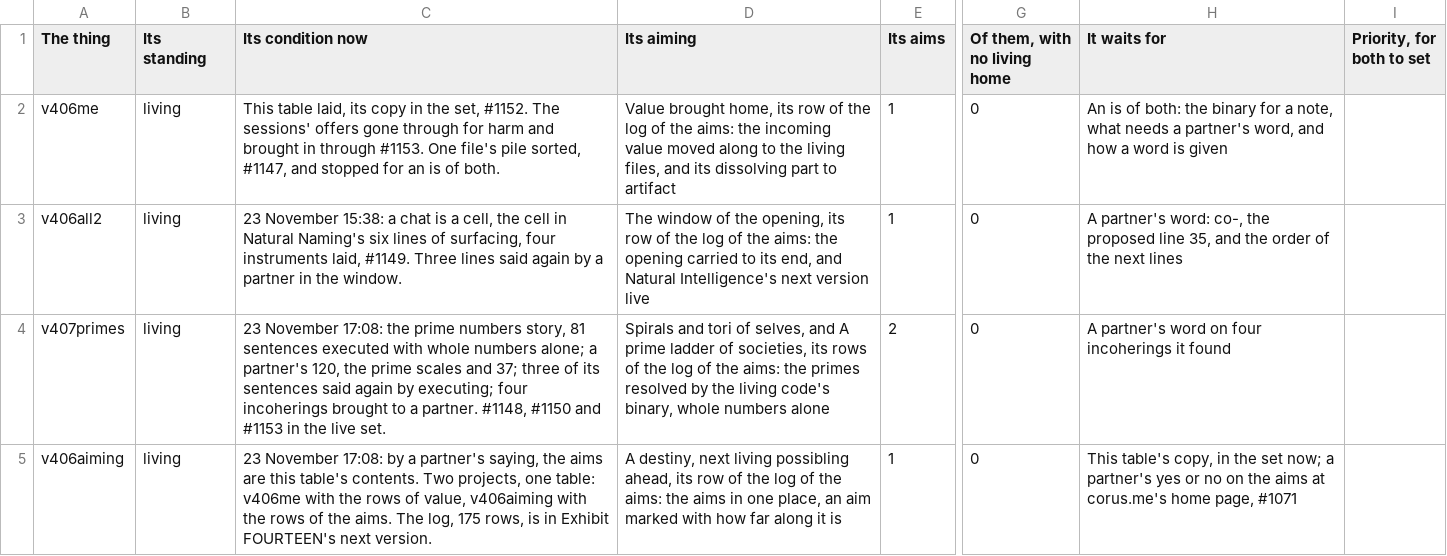
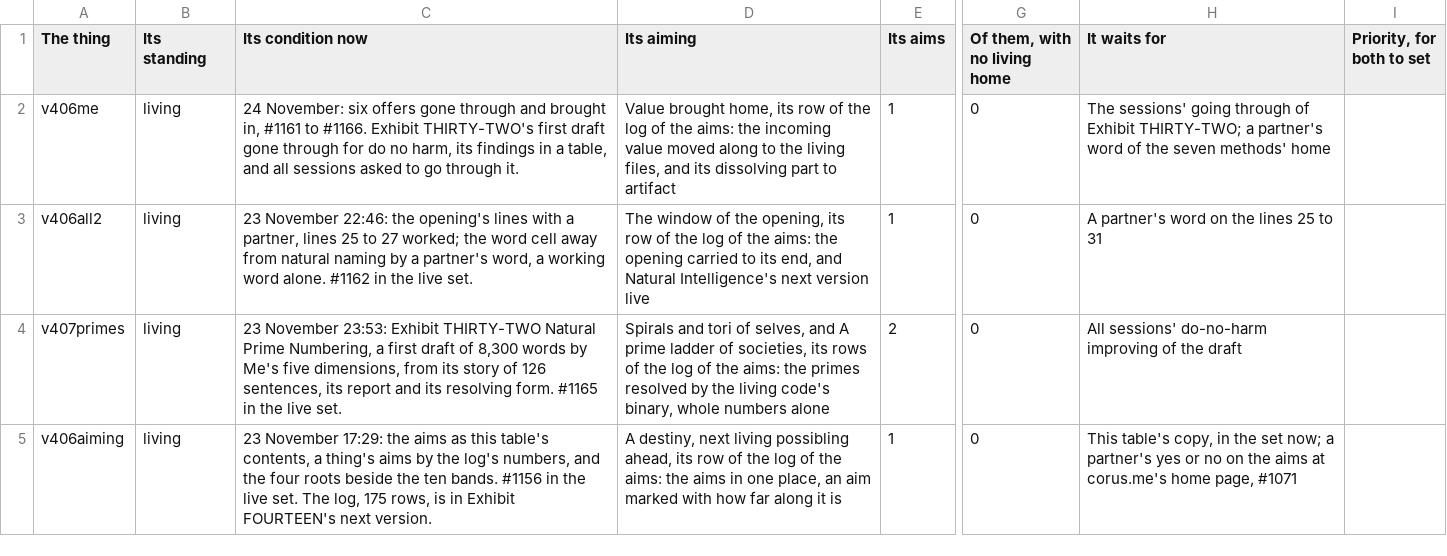
Before and after one commit to chris-j-handel/corus, a CSV file: incoming/v406me/The_managing_table_of_the_living_expedition.csv, drawn as a sheet; only a part is shown, gaps mark what is left out; the diff covers the shown part only; the diff names each change by its address in the sheet, - before the commit and + after, or states it on an @@ line.

```diff
--- a/incoming/v406me/The_managing_table_of_the_living_expedition.csv
+++ b/incoming/v406me/The_managing_table_of_the_living_expedition.csv
-C2 (Its condition now): This table laid, its copy in the set, #1152. The sessions' offers gone through for harm and brought in through #1153. One file's pile sorted, #1147, and stopped for an is of both.
+C2 (Its condition now): 24 November: six offers gone through and brought in, #1161 to #1166. Exhibit THIRTY-TWO's first draft gone through for do no harm, its findings in a table, and all sessions asked to go through it.
-H2 (It waits for): An is of both: the binary for a note, what needs a partner's word, and how a word is given
+H2 (It waits for): The sessions' going through of Exhibit THIRTY-TWO; a partner's word of the seven methods' home
-C3 (Its condition now): 23 November 15:38: a chat is a cell, the cell in Natural Naming's six lines of surfacing, four instruments laid, #1149. Three lines said again by a partner in the window.
+C3 (Its condition now): 23 November 22:46: the opening's lines with a partner, lines 25 to 27 worked; the word cell away from natural naming by a partner's word, a working word alone. #1162 in the live set.
-H3 (It waits for): A partner's word: co-, the proposed line 35, and the order of the next lines
+H3 (It waits for): A partner's word on the lines 25 to 31
-C4 (Its condition now): 23 November 17:08: the prime numbers story, 81 sentences executed with whole numbers alone; a partner's 120, the prime scales and 37; three of its sentences said again by executing; four incoherings brought to a partner. #1148, #1150 and #1153 in the…
+C4 (Its condition now): 23 November 23:53: Exhibit THIRTY-TWO Natural Prime Numbering, a first draft of 8,300 words by Me's five dimensions, from its story of 126 sentences, its report and its resolving form. #1165 in the…
-H4 (It waits for): A partner's word on four incoherings it found
+H4 (It waits for): All sessions' do-no-harm improving of the draft
-C5 (Its condition now): 23 November 17:08: by a partner's saying, the aims are this table's contents. Two projects, one table: v406me with the rows of value, v406aiming with the rows of the aims. The log,…
+C5 (Its condition now): 23 November 17:29: the aims as this table's contents, a thing's aims by the log's numbers, and the four roots beside the ten bands. #1156 in the live set. The log,…
```
Also changed, not shown: 1 added row and 4 edited cells elsewhere in this file, incoming/v406me/The_managing_table_its_sheet_The_method.csv, 4 other files.
